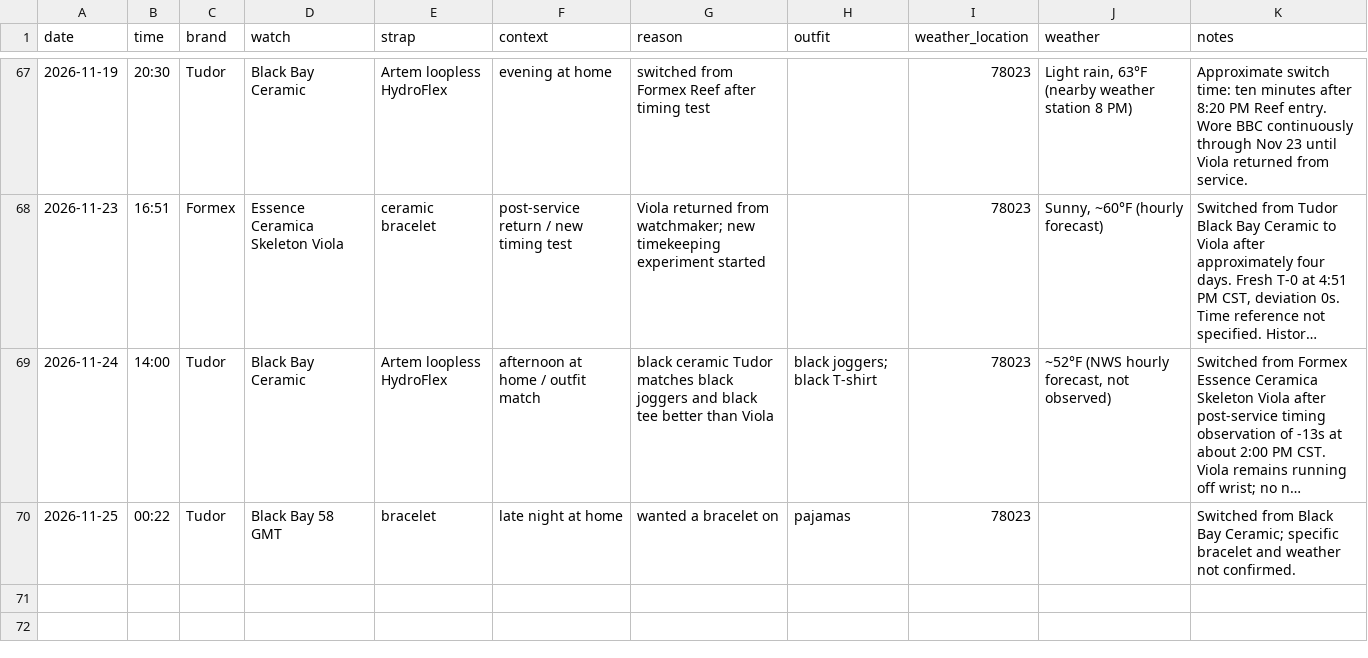
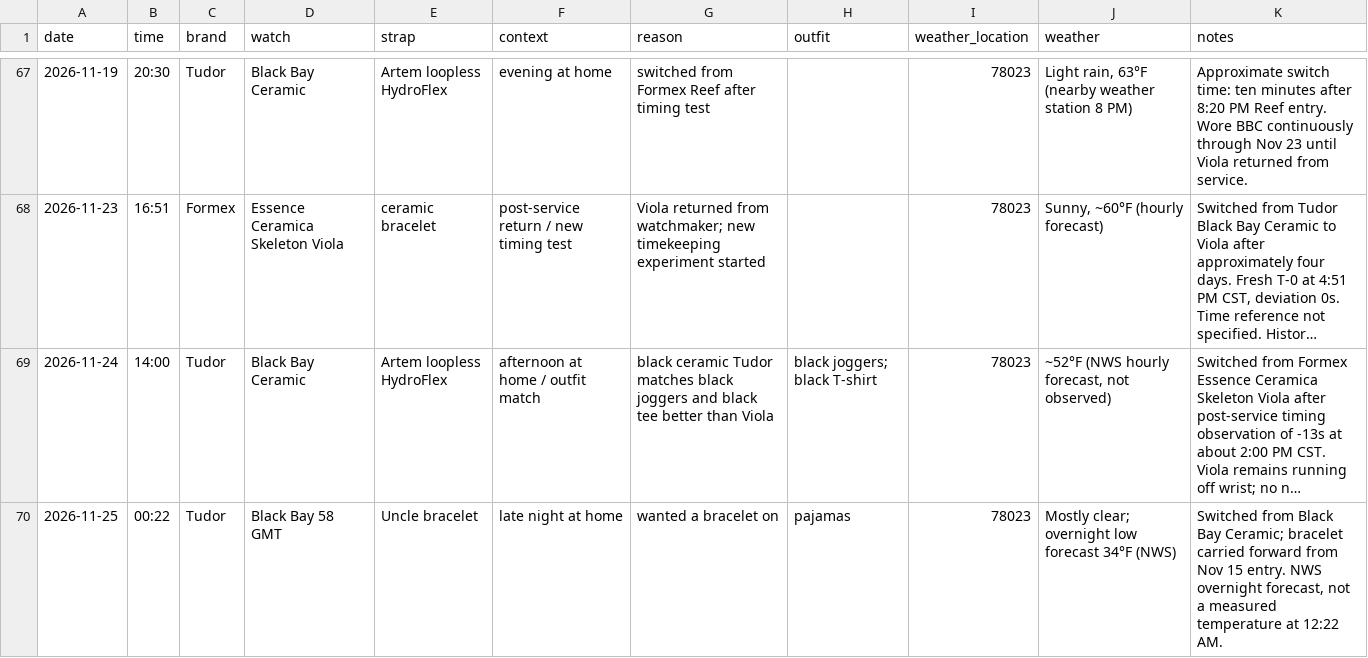
Before and after one commit to astidwell/Horology-Lab, a CSV file: data/wear_log.csv, drawn as a sheet; only a part is shown, gaps mark what is left out; long unchanged cells end in …; the diff names each change by its address in the sheet, - before the commit and + after, or states it on an @@ line.

Commit message:
Complete GMT bracelet and overnight weather in Nov 25 wear log

```diff
--- a/data/wear_log.csv
+++ b/data/wear_log.csv
-E70 (strap): bracelet
+E70 (strap): Uncle bracelet
-J70 (weather): (empty)
+J70 (weather): Mostly clear; overnight low forecast 34°F (NWS)
-K70 (notes): …Bay Ceramic; specific bracelet and weather not confirmed.
+K70 (notes): …Bay Ceramic; bracelet carried forward from Nov 15 entry. NWS overnight forecast, not a measured temperature at 12:22 AM.
```
